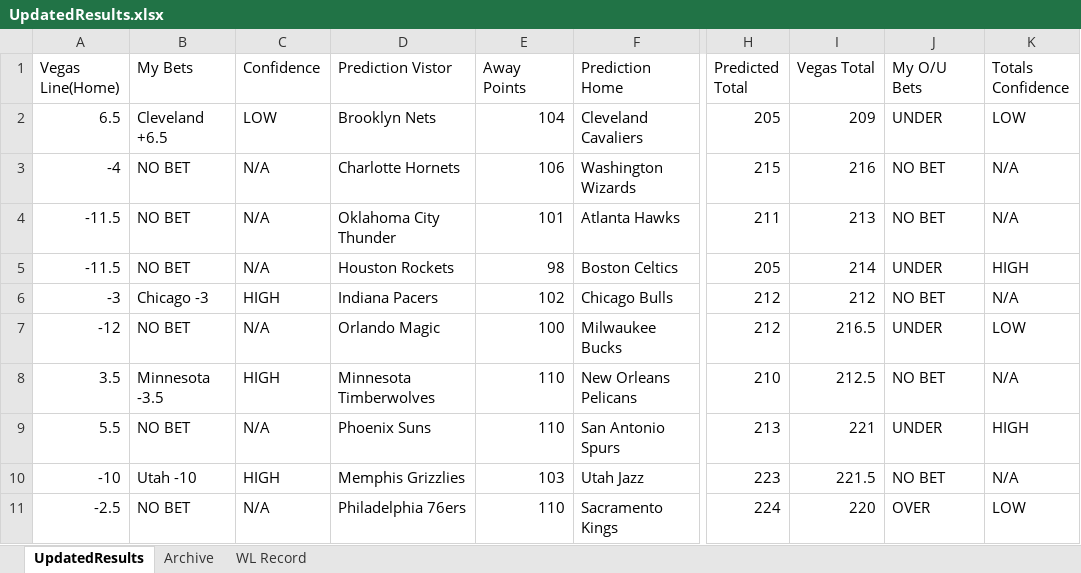
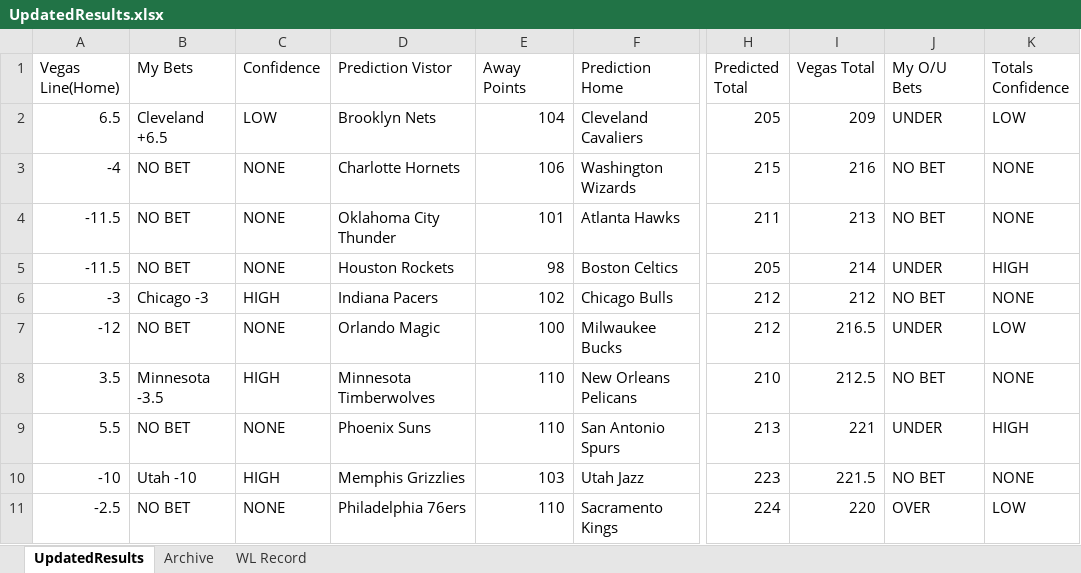
Before and after one commit to ajayiagbebaku/NBA-Model, an Excel workbook: UpdatedResults.xlsx, sheet UpdatedResults, drawn as a sheet; only a part is shown, gaps mark what is left out; values as stored, in another font and other column widths than the file's, no borders; the diff names each change by its address in the sheet, - before the commit and + after, or states it on an @@ line.

Commit message:
Update UpdatedResults.xlsx

```diff
--- a/UpdatedResults.xlsx (sheet UpdatedResults)
+++ b/UpdatedResults.xlsx (sheet UpdatedResults)
-C3:C5 (Confidence): N/A
+C3:C5 (Confidence): NONE
-K3:K4 (Totals Confidence): N/A
+K3:K4 (Totals Confidence): NONE
-K6 (Totals Confidence): N/A
+K6 (Totals Confidence): NONE
-C7 (Confidence): N/A
+C7 (Confidence): NONE
-K8 (Totals Confidence): N/A
+K8 (Totals Confidence): NONE
-C9 (Confidence): N/A
+C9 (Confidence): NONE
-K10 (Totals Confidence): N/A
+K10 (Totals Confidence): NONE
-C11 (Confidence): N/A
+C11 (Confidence): NONE
```
